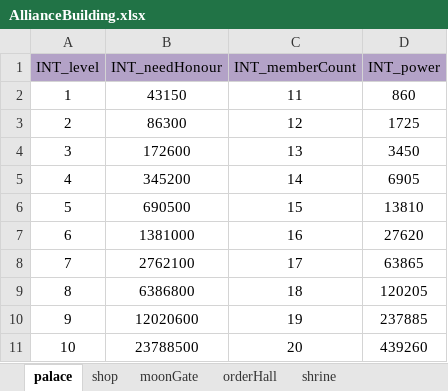
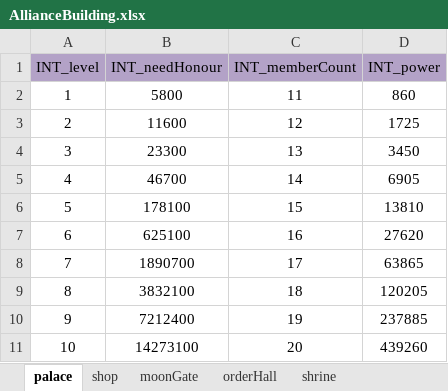
Before and after one commit to ModunZhang/kod_docs, an Excel workbook: datas/shared/AllianceBuilding.xlsx, sheet palace, drawn as a sheet; values as stored, in another font and other column widths than the file's, no borders; the diff names each change by its address in the sheet, - before the commit and + after, or states it on an @@ line.

```diff
--- a/datas/shared/AllianceBuilding.xlsx (sheet palace)
+++ b/datas/shared/AllianceBuilding.xlsx (sheet palace)
-B2 (INT_needHonour): 43150
+B2 (INT_needHonour): 5800
-B3 (INT_needHonour): 86300
+B3 (INT_needHonour): 11600
-B4 (INT_needHonour): 172600
+B4 (INT_needHonour): 23300
-B5 (INT_needHonour): 345200
+B5 (INT_needHonour): 46700
-B6 (INT_needHonour): 690500
+B6 (INT_needHonour): 178100
-B7 (INT_needHonour): 1381000
+B7 (INT_needHonour): 625100
-B8 (INT_needHonour): 2762100
+B8 (INT_needHonour): 1890700
-B9 (INT_needHonour): 6386800
+B9 (INT_needHonour): 3832100
-B10 (INT_needHonour): 12020600
+B10 (INT_needHonour): 7212400
-B11 (INT_needHonour): 23788500
+B11 (INT_needHonour): 14273100
```
Also changed, not shown: sheet orderHall, sheet moonGate, sheet shop, sheet shrine, datas/shared/AllianceInitData.xlsx, datas/shared/PlayerVillageExp.xlsx.
